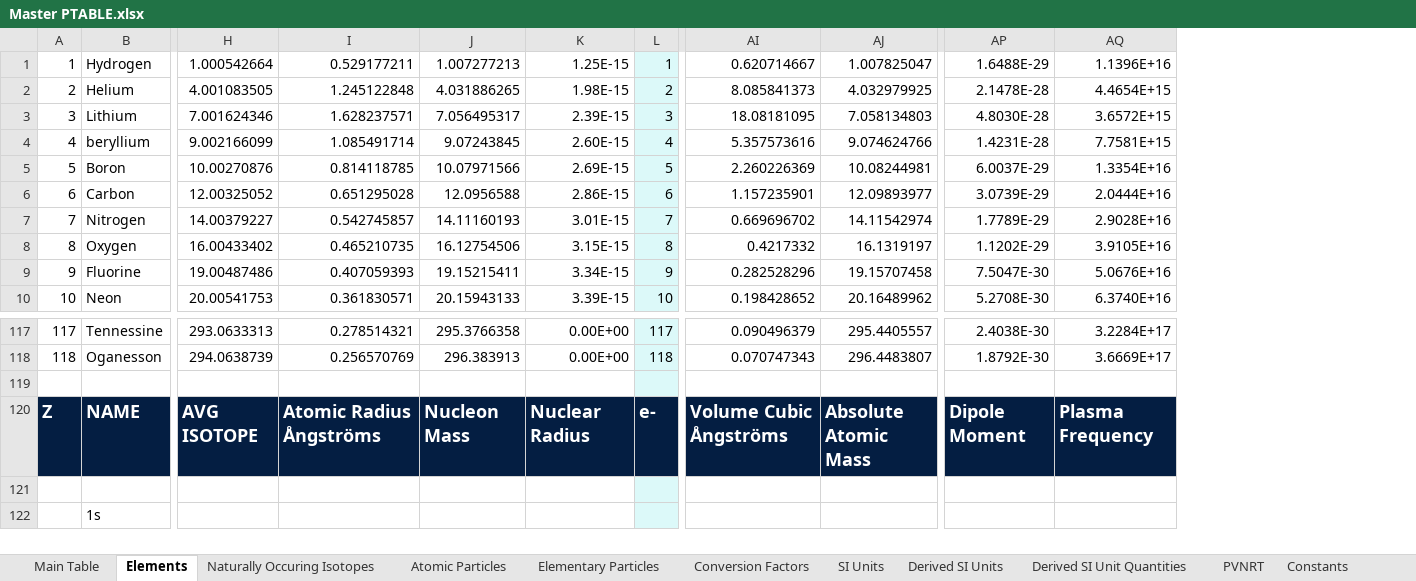
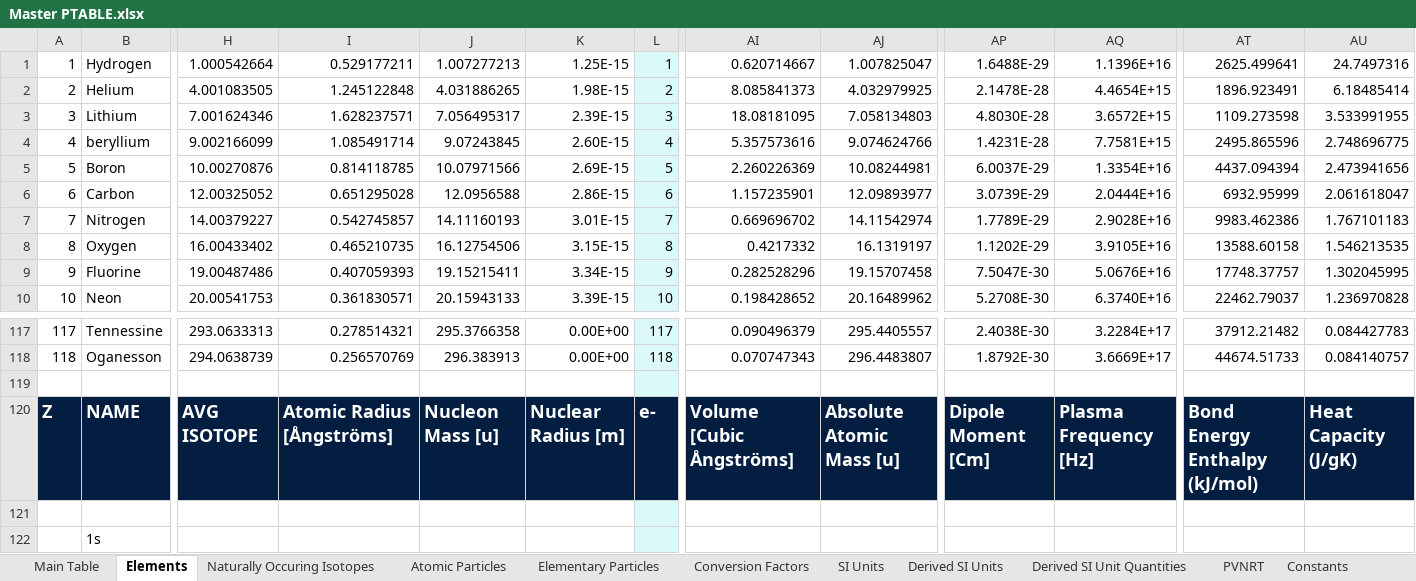
Before and after one commit to USAMRICD-UW-Fred-Hutch-Cancer-Research/Periodic-Table-of-Elements, an Excel workbook: Master PTABLE.xlsx, sheet Elements, drawn as a sheet; only a part is shown, gaps mark what is left out; values as stored, in another font and other column widths than the file's, no borders; the diff names each change by its address in the sheet, - before the commit and + after, or states it on an @@ line.

Commit message:
Add files via upload

```diff
--- a/Master PTABLE.xlsx (sheet Elements)
+++ b/Master PTABLE.xlsx (sheet Elements)
+column AT, rows 1-10: 2625.499641 | 1896.923491 | 1109.273598 | 2495.865596 | 4437.094394 | 6932.95999 | 9983.462386 | 13588.60158 | 17748.37757 | 22462.79037; rows 117-120: 37912.21482 | 44674.51733 |  | Bond Energy Enthalpy (kJ/mol)
+column AU, rows 1-10: 24.7497316 | 6.18485414 | 3.533991955 | 2.748696775 | 2.473941656 | 2.061618047 | 1.767101183 | 1.546213535 | 1.302045995 | 1.236970828; rows 117-120: 0.084427783 | 0.084140757 |  | Heat Capacity (J/gK)
-I120: Atomic Radius Ångströms
+I120: Atomic Radius [Ångströms]
-J120: Nucleon Mass
+J120: Nucleon Mass [u]
-K120: Nuclear Radius
+K120: Nuclear Radius [m]
-AI120: Volume Cubic Ångströms
+AI120: Volume [Cubic Ångströms]
-AJ120: Absolute Atomic Mass
+AJ120: Absolute Atomic Mass [u]
-AP120: Dipole Moment
+AP120: Dipole Moment [Cm]
-AQ120: Plasma Frequency
+AQ120: Plasma Frequency [Hz]
```
